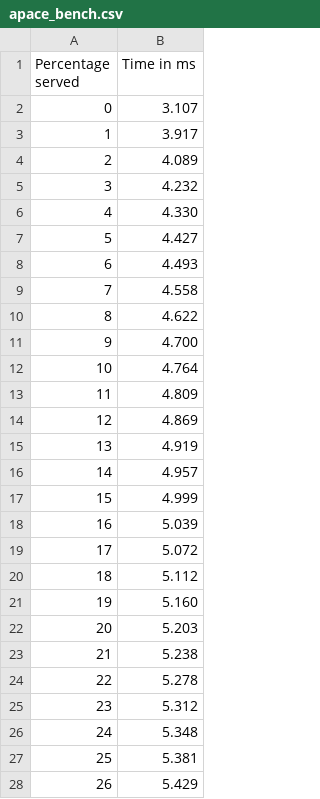
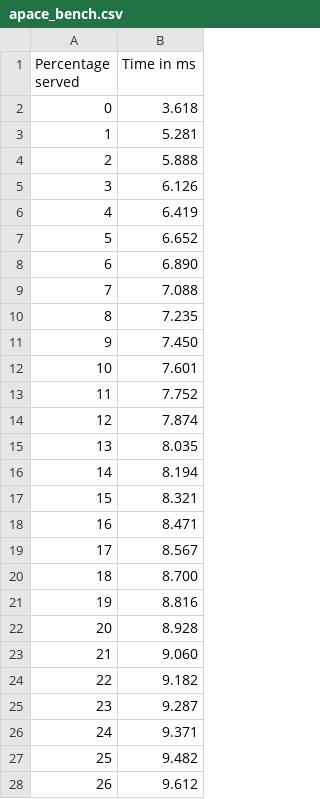
Before and after one commit to WEBDIMENSION/server_load, a CSV file: docker/apache_bench/output/apace_bench.csv, drawn as a sheet; only a part is shown; the diff covers the shown part only.

```diff
--- a/docker/apache_bench/output/apace_bench.csv
+++ b/docker/apache_bench/output/apace_bench.csv
@@ -1,28 +1,28 @@
 Percentage served,Time in ms
-0,3.107
-1,3.917
-2,4.089
-3,4.232
-4,4.330
-5,4.427
-6,4.493
-7,4.558
-8,4.622
-9,4.700
-10,4.764
-11,4.809
-12,4.869
-13,4.919
-14,4.957
-15,4.999
-16,5.039
-17,5.072
-18,5.112
-19,5.160
-20,5.203
-21,5.238
-22,5.278
-23,5.312
-24,5.348
-25,5.381
-26,5.429
+0,3.618
+1,5.281
+2,5.888
+3,6.126
+4,6.419
+5,6.652
+6,6.890
+7,7.088
+8,7.235
+9,7.450
+10,7.601
+11,7.752
+12,7.874
+13,8.035
+14,8.194
+15,8.321
+16,8.471
+17,8.567
+18,8.700
+19,8.816
+20,8.928
+21,9.060
+22,9.182
+23,9.287
+24,9.371
+25,9.482
+26,9.612
```
Also changed, not shown: 74 edited cells elsewhere in this file, 8 other files.
